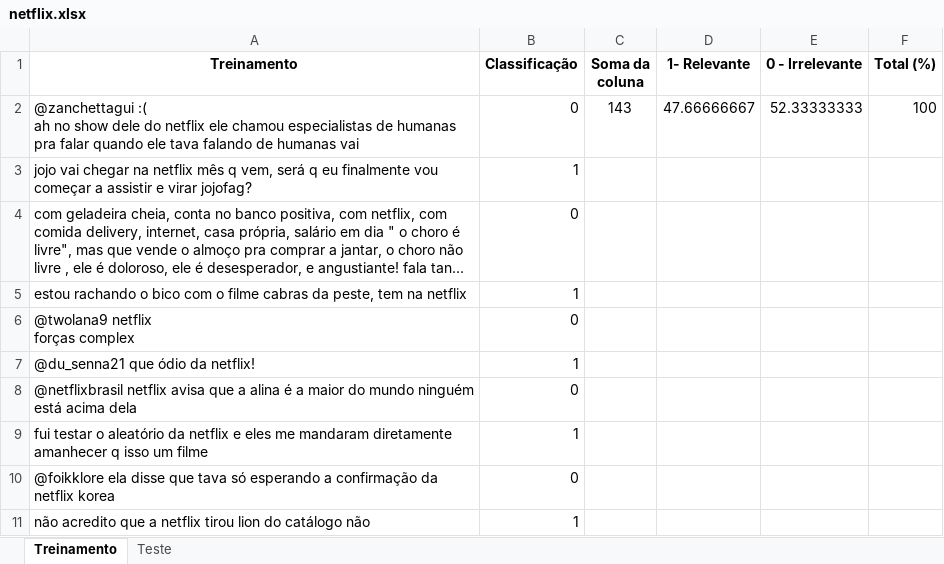
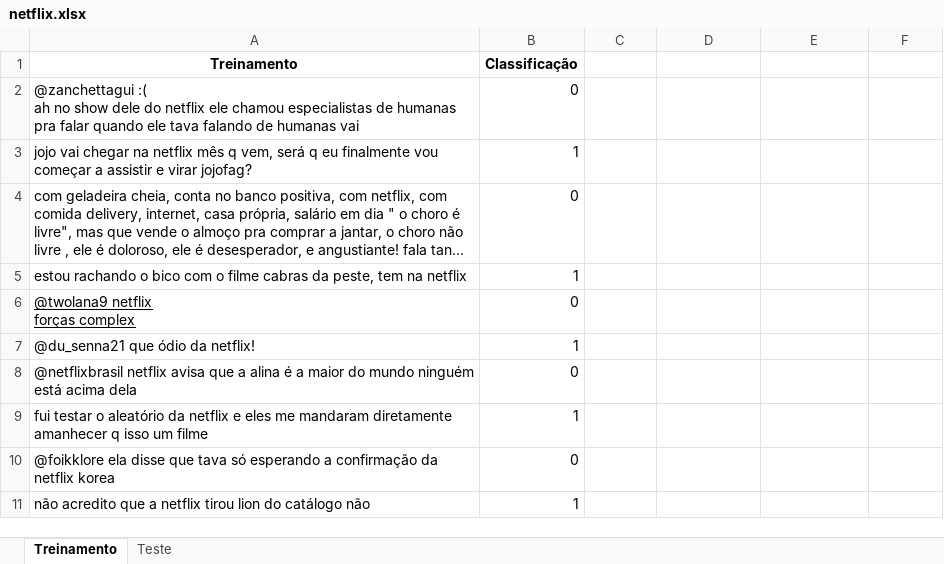
Before and after one commit to carlosfelipe086/cdados-netflix, an Excel workbook: netflix.xlsx, sheet Treinamento, drawn as a sheet; only a part is shown; long unchanged cells end in …; values as stored, in another font and other column widths than the file's, no borders; the diff names each change by its address in the sheet, - before the commit and + after, or states it on an @@ line.

```diff
--- a/netflix.xlsx (sheet Treinamento)
+++ b/netflix.xlsx (sheet Treinamento)
-C1: Soma da coluna
+C1: (empty)
-D1: 1- Relevante
+D1: (empty)
-E1: 0 - Irrelevante
+E1: (empty)
-F1: Total (%)
+F1: (empty)
-C2: 143
+C2: (empty)
-D2: 47.66666667
+D2: (empty)
-E2: 52.33333333
+E2: (empty)
-F2: 100
+F2: (empty)
-A6 underline: off
+A6 underline: on
```
Also changed, not shown: sheet Teste, 1 other file.
